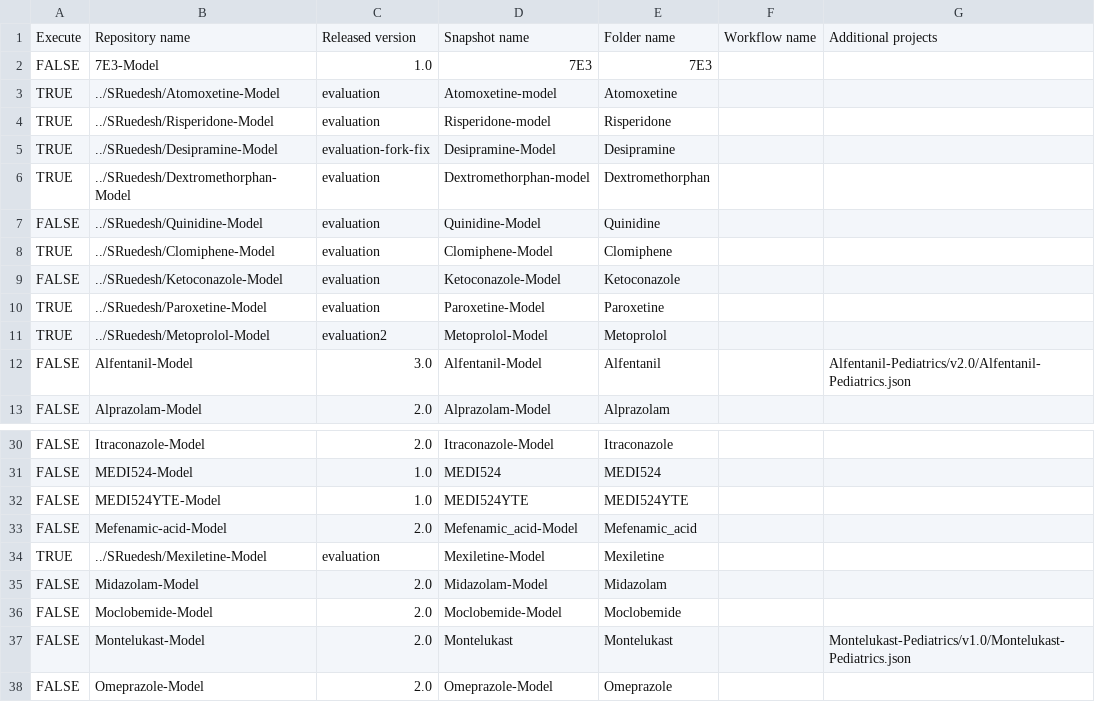
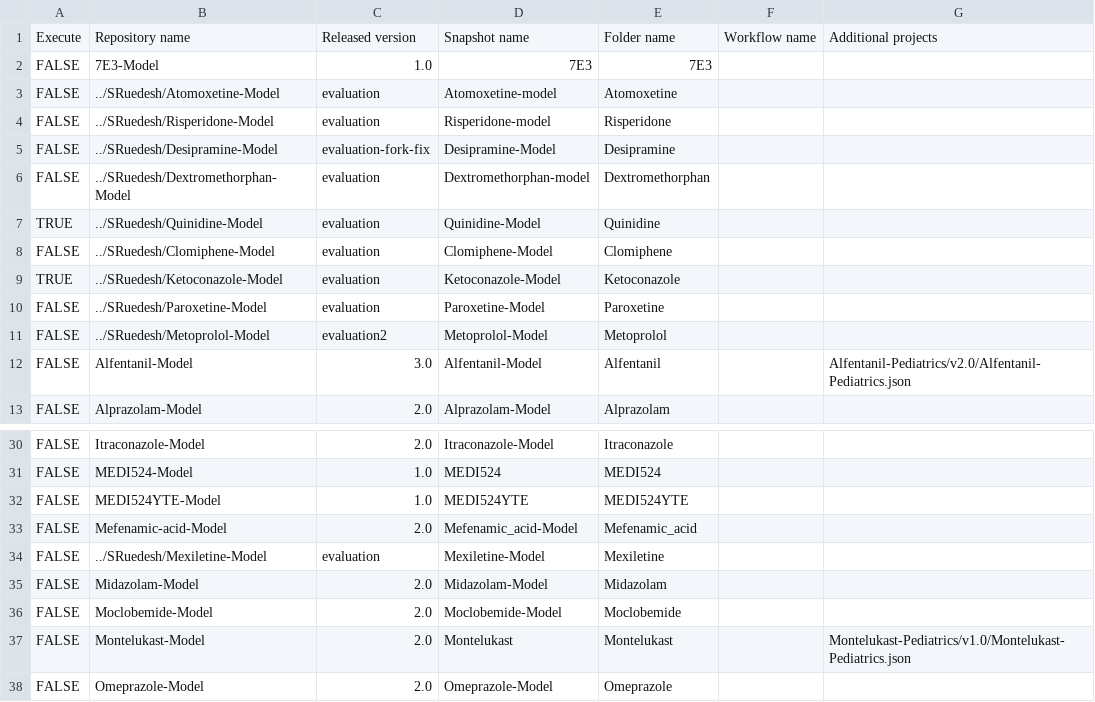
Before and after one commit to SRuedesh/Create-Qualification-Reports, a CSV file: models.csv, drawn as a sheet; only a part is shown, gaps mark what is left out.

Commit message:
Configure Quinidine and Ketoconazole correction batch

```diff
--- a/models.csv
+++ b/models.csv
@@ -2,11 +2,11 @@ Execute,Repository name,Released version,Snapshot name,Folder name,Workflow name
 FALSE,7E3-Model,1.0,7E3,7E3,,
-TRUE,../SRuedesh/Atomoxetine-Model,evaluation,Atomoxetine-model,Atomoxetine,,
-TRUE,../SRuedesh/Risperidone-Model,evaluation,Risperidone-model,Risperidone,,
-TRUE,../SRuedesh/Desipramine-Model,evaluation-fork-fix,Desipramine-Model,Desipramine,,
-TRUE,../SRuedesh/Dextromethorphan-Model,evaluation,Dextromethorphan-model,Dextromethorphan,,
-FALSE,../SRuedesh/Quinidine-Model,evaluation,Quinidine-Model,Quinidine,,
-TRUE,../SRuedesh/Clomiphene-Model,evaluation,Clomiphene-Model,Clomiphene,,
-FALSE,../SRuedesh/Ketoconazole-Model,evaluation,Ketoconazole-Model,Ketoconazole,,
-TRUE,../SRuedesh/Paroxetine-Model,evaluation,Paroxetine-Model,Paroxetine,,
-TRUE,../SRuedesh/Metoprolol-Model,evaluation2,Metoprolol-Model,Metoprolol,,
+FALSE,../SRuedesh/Atomoxetine-Model,evaluation,Atomoxetine-model,Atomoxetine,,
+FALSE,../SRuedesh/Risperidone-Model,evaluation,Risperidone-model,Risperidone,,
+FALSE,../SRuedesh/Desipramine-Model,evaluation-fork-fix,Desipramine-Model,Desipramine,,
+FALSE,../SRuedesh/Dextromethorphan-Model,evaluation,Dextromethorphan-model,Dextromethorphan,,
+TRUE,../SRuedesh/Quinidine-Model,evaluation,Quinidine-Model,Quinidine,,
+FALSE,../SRuedesh/Clomiphene-Model,evaluation,Clomiphene-Model,Clomiphene,,
+TRUE,../SRuedesh/Ketoconazole-Model,evaluation,Ketoconazole-Model,Ketoconazole,,
+FALSE,../SRuedesh/Paroxetine-Model,evaluation,Paroxetine-Model,Paroxetine,,
+FALSE,../SRuedesh/Metoprolol-Model,evaluation2,Metoprolol-Model,Metoprolol,,
 FALSE,Alfentanil-Model,3.0,Alfentanil-Model,Alfentanil,,Alfentanil-Pediatrics/v2.0/Alfentanil-Pediatrics.json
@@ -33,3 +33,3 @@ FALSE,MEDI524YTE-Model,1.0,MEDI524YTE,MEDI524YTE,,
 FALSE,Mefenamic-acid-Model,2.0,Mefenamic_acid-Model,Mefenamic_acid,,
-TRUE,../SRuedesh/Mexiletine-Model,evaluation,Mexiletine-Model,Mexiletine,,
+FALSE,../SRuedesh/Mexiletine-Model,evaluation,Mexiletine-Model,Mexiletine,,
 FALSE,Midazolam-Model,2.0,Midazolam-Model,Midazolam,,
```
